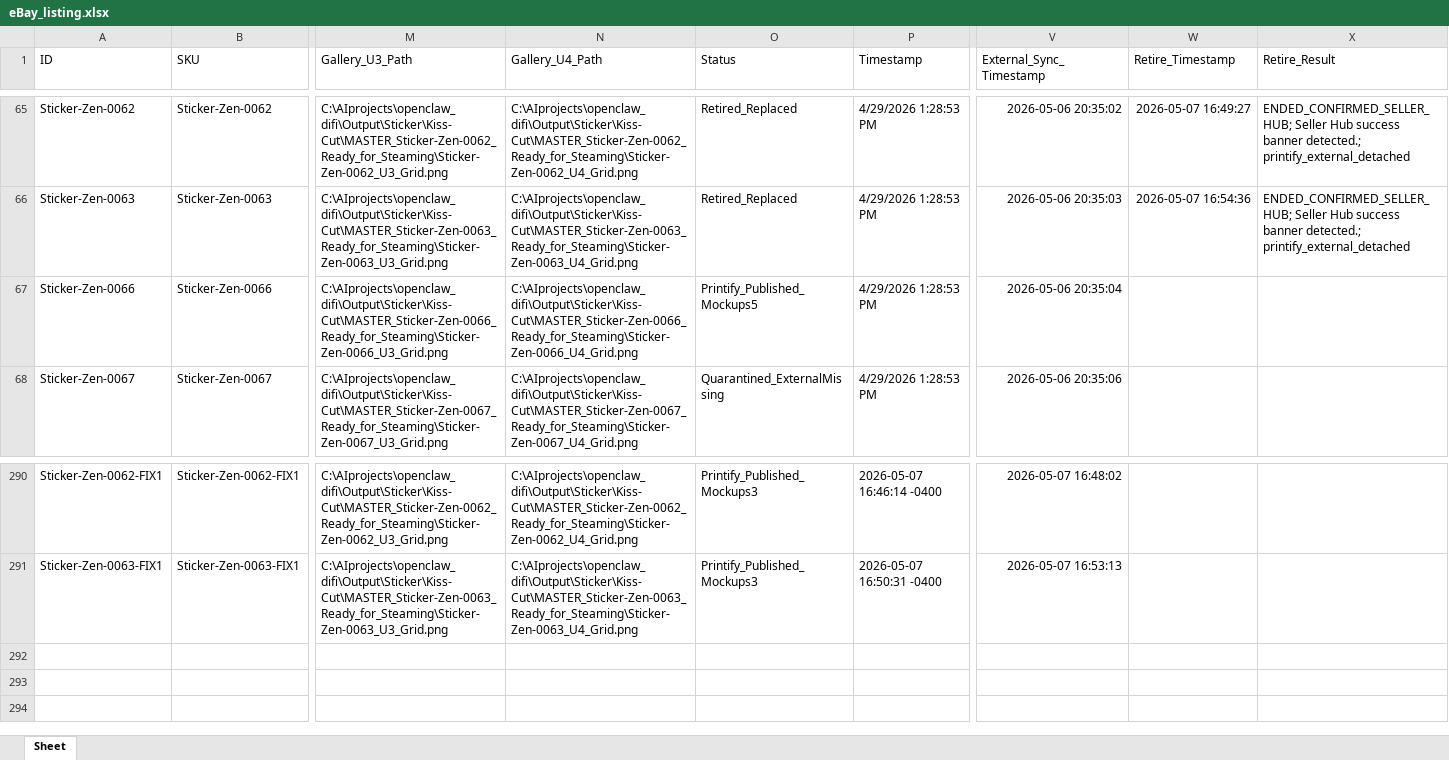
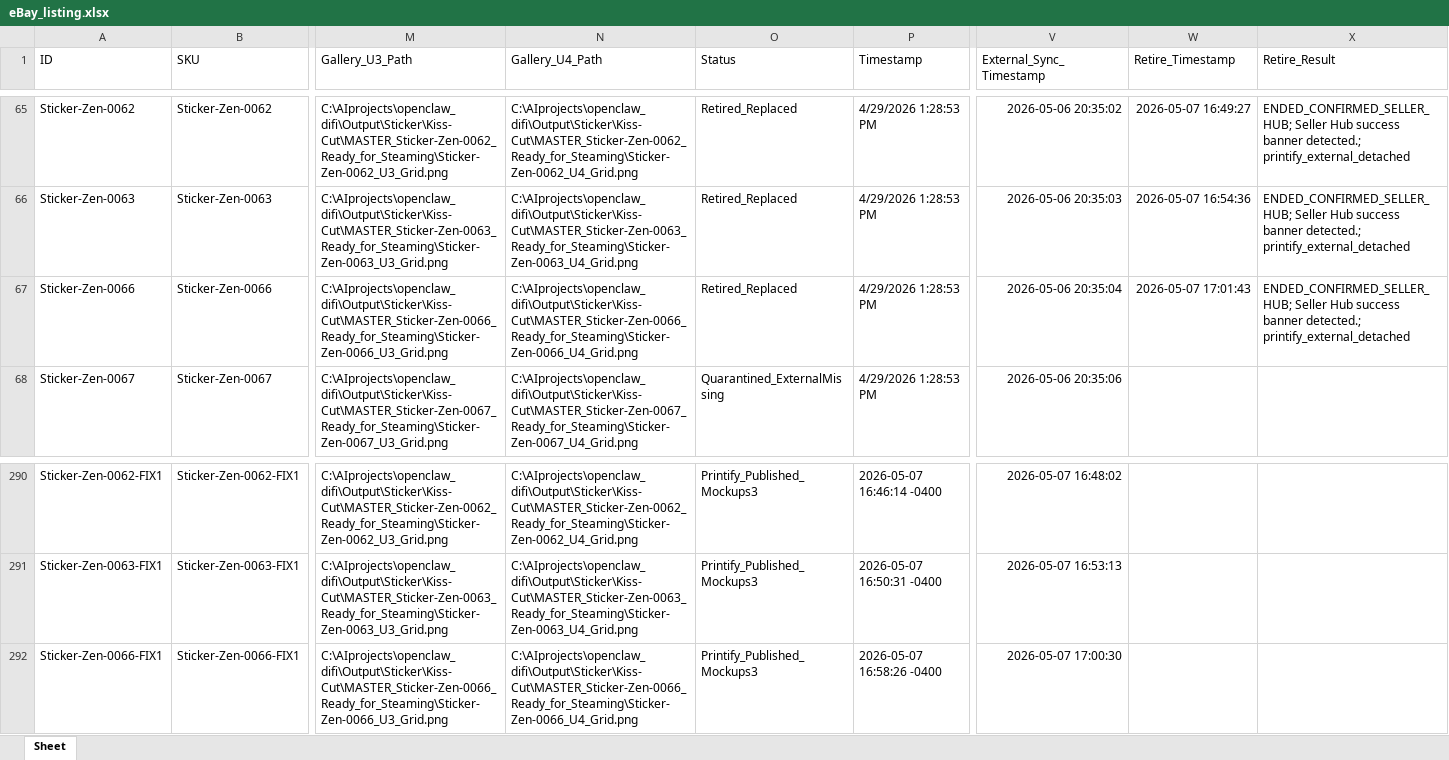
Before and after one commit to rexxu024-arch/Difi_auto_factory, an Excel workbook: Database/eBay_listing.xlsx, sheet Sheet, drawn as a sheet; only a part is shown, gaps mark what is left out; values as stored, in another font and other column widths than the file's, no borders; rows hold the shown columns only; the diff names each change by its address in the sheet, - before the commit and + after, or states it on an @@ line.

Commit message:
Close cover replacement 0066

```diff
--- a/Database/eBay_listing.xlsx (sheet Sheet)
+++ b/Database/eBay_listing.xlsx (sheet Sheet)
-O67 (Status): Printify_Published_Mockups5
+O67 (Status): Retired_Replaced
-W67 (Retire_Timestamp): (empty)
+W67 (Retire_Timestamp): 2026-05-07 17:01:43
-X67 (Retire_Result): (empty)
+X67 (Retire_Result): ENDED_CONFIRMED_SELLER_HUB; Seller Hub success banner detected.; printify_external_detached
+row 292: Sticker-Zen-0066-FIX1 | Sticker-Zen-0066-FIX1 | C:\AIprojects\openclaw_difi\Output\Sticker\Kiss-Cut\MASTER_Sticker-Zen-0066_Ready_for_Steaming\Sticker-Zen-0066_U3_Grid.png | C:\AIprojects\openclaw_difi\Output\Sticker\Kiss-Cut\MASTER_Sticker-Zen-0066_Ready_for_Steaming\Sticker-Zen-0066_U4_Grid.png | Printify_Published_Mockups3 | 2026-05-07 16:58:26 -0400 | 2026-05-07 17:00:30
```
Also changed, not shown: 8 other files.
